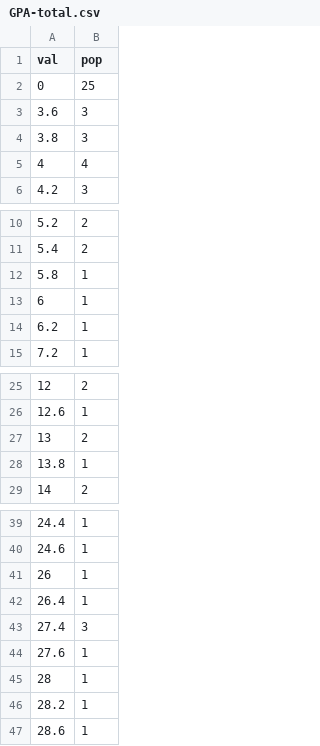
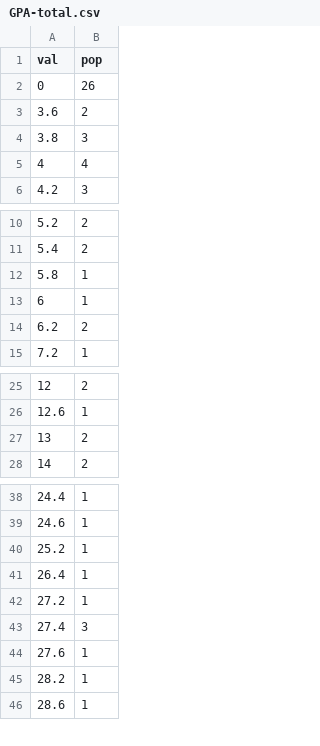
Before and after one commit to yifen9/unitn-l31-lab, a CSV file: 146060_Probability_BONACCORSI/Group_Project/Gini_Index/data/GPA-total.csv, drawn as a sheet; only a part is shown, gaps mark what is left out.

```diff
--- a/146060_Probability_BONACCORSI/Group_Project/Gini_Index/data/GPA-total.csv
+++ b/146060_Probability_BONACCORSI/Group_Project/Gini_Index/data/GPA-total.csv
@@ -1,4 +1,4 @@
 val,pop
-0,25
-3.6,3
+0,26
+3.6,2
 3.8,3
@@ -13,3 +13,3 @@ val,pop
 6,1
-6.2,1
+6.2,2
 7.2,1
@@ -27,3 +27,2 @@ val,pop
 13,2
-13.8,1
 14,2
@@ -40,7 +39,7 @@ val,pop
 24.6,1
-26,1
+25.2,1
 26.4,1
+27.2,1
 27.4,3
 27.6,1
-28,1
 28.2,1
```
Also changed, not shown: 3 other files.
